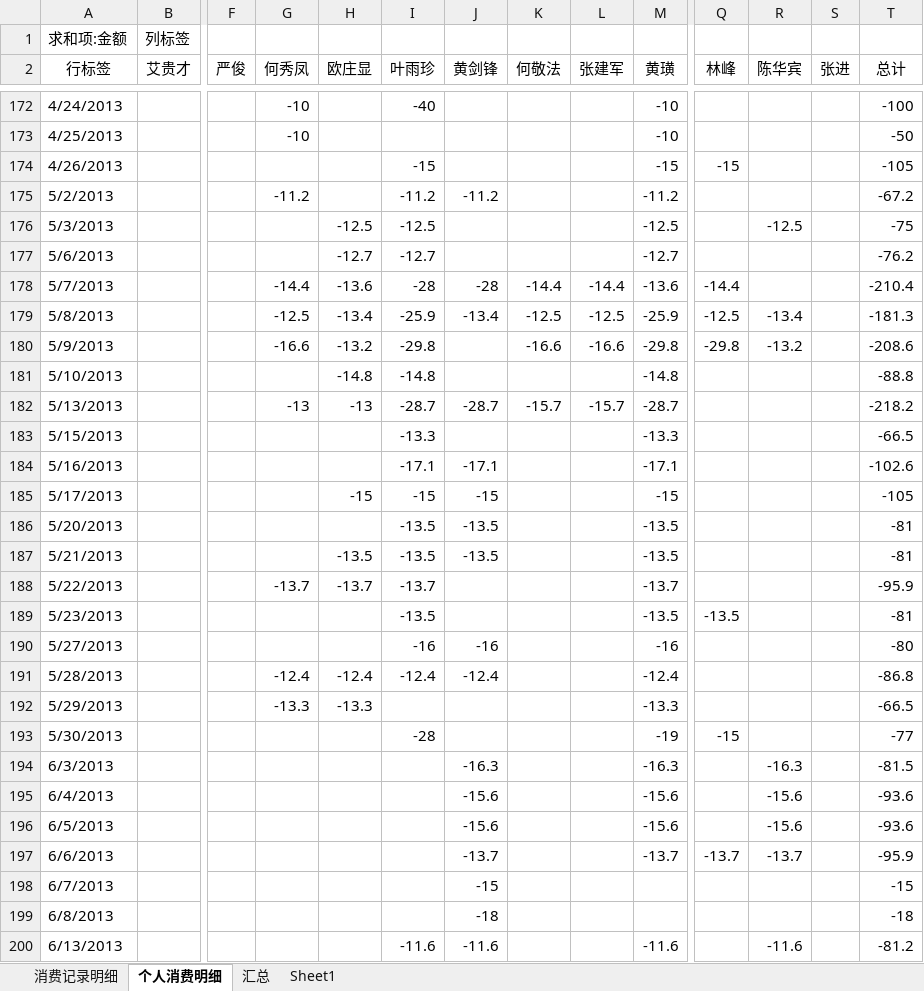
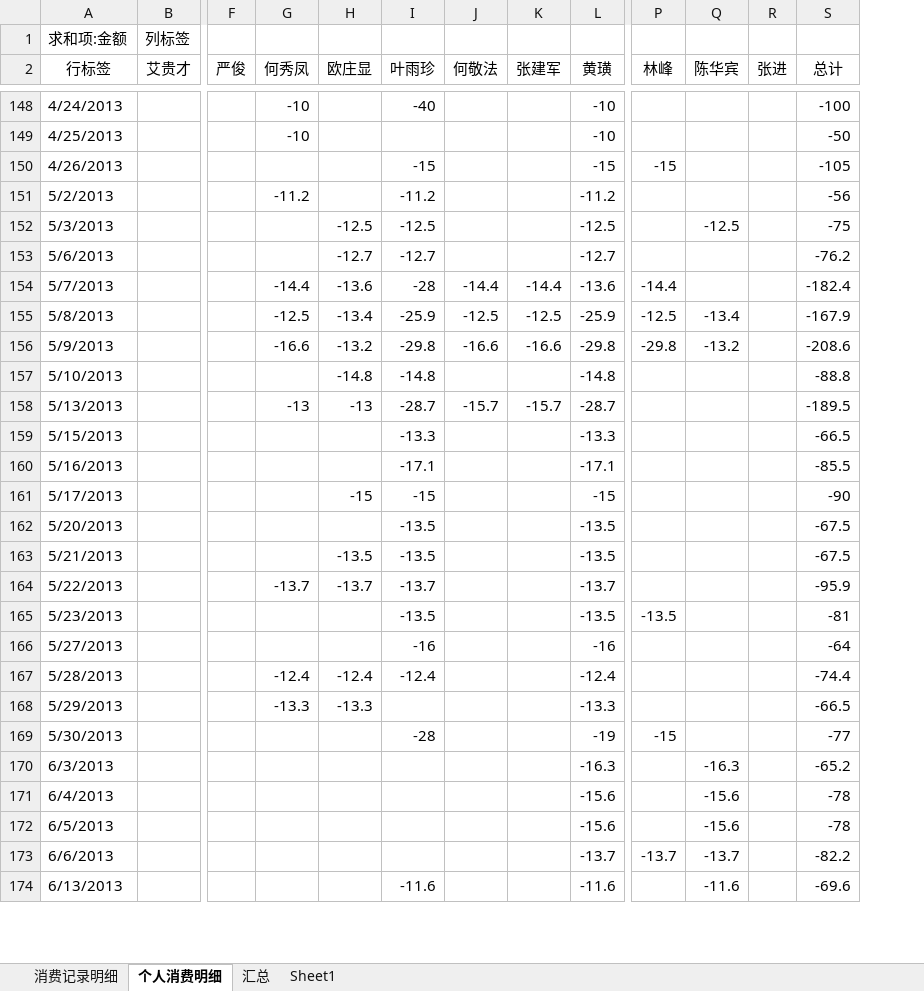
Before and after one commit to junyangren/BillingInfo, an Excel workbook: 充值产品线消费帐单.xlsx, sheet 个人消费明细, drawn as a sheet; only a part is shown, gaps mark what is left out; values as stored, in another font and other column widths than the file's, no borders; removed rows and columns are numbered as before the commit, all else as after; rows hold the shown columns only; the diff covers the shown part only; the diff names each change by its address in the sheet, - before the commit and + after, or states it on an @@ line.

Commit message:
ok

```diff
--- a/充值产品线消费帐单.xlsx (sheet 个人消费明细)
+++ b/充值产品线消费帐单.xlsx (sheet 个人消费明细)
-column J (黄剑锋), rows 175-197: -11.2 |  |  | -28 | -13.4 |  |  | -28.7 |  | -17.1 | -15 | -13.5 | -13.5 |  |  | -16 | -12.4 |  |  | -16.3 | -15.6 | -15.6 | -13.7; row 200: -11.6
-S151 (总计): -67.2
+S151 (总计): -56
-S154 (总计): -210.4
+S154 (总计): -182.4
-S155 (总计): -181.3
+S155 (总计): -167.9
-S158 (总计): -218.2
+S158 (总计): -189.5
-S160 (总计): -102.6
+S160 (总计): -85.5
-S161 (总计): -105
+S161 (总计): -90
-S162:S163 (总计): -81
+S162:S163 (总计): -67.5
-S166 (总计): -80
+S166 (总计): -64
-S167 (总计): -86.8
+S167 (总计): -74.4
-S170 (总计): -81.5
+S170 (总计): -65.2
-S171:S172 (总计): -93.6
+S171:S172 (总计): -78
-S173 (总计): -95.9
+S173 (总计): -82.2
-row 198: 6/7/2013 |  |  |  |  |  | -15 |  |  |  |  |  |  | -15
-row 199: 6/8/2013 |  |  |  |  |  | -18 |  |  |  |  |  |  | -18
-S174 (总计): -81.2
+S174 (总计): -69.6
```
Also changed, not shown: 5 added rows, 60 removed rows and 197 edited cells elsewhere in this sheet, sheet 消费记录明细, sheet 汇总.
